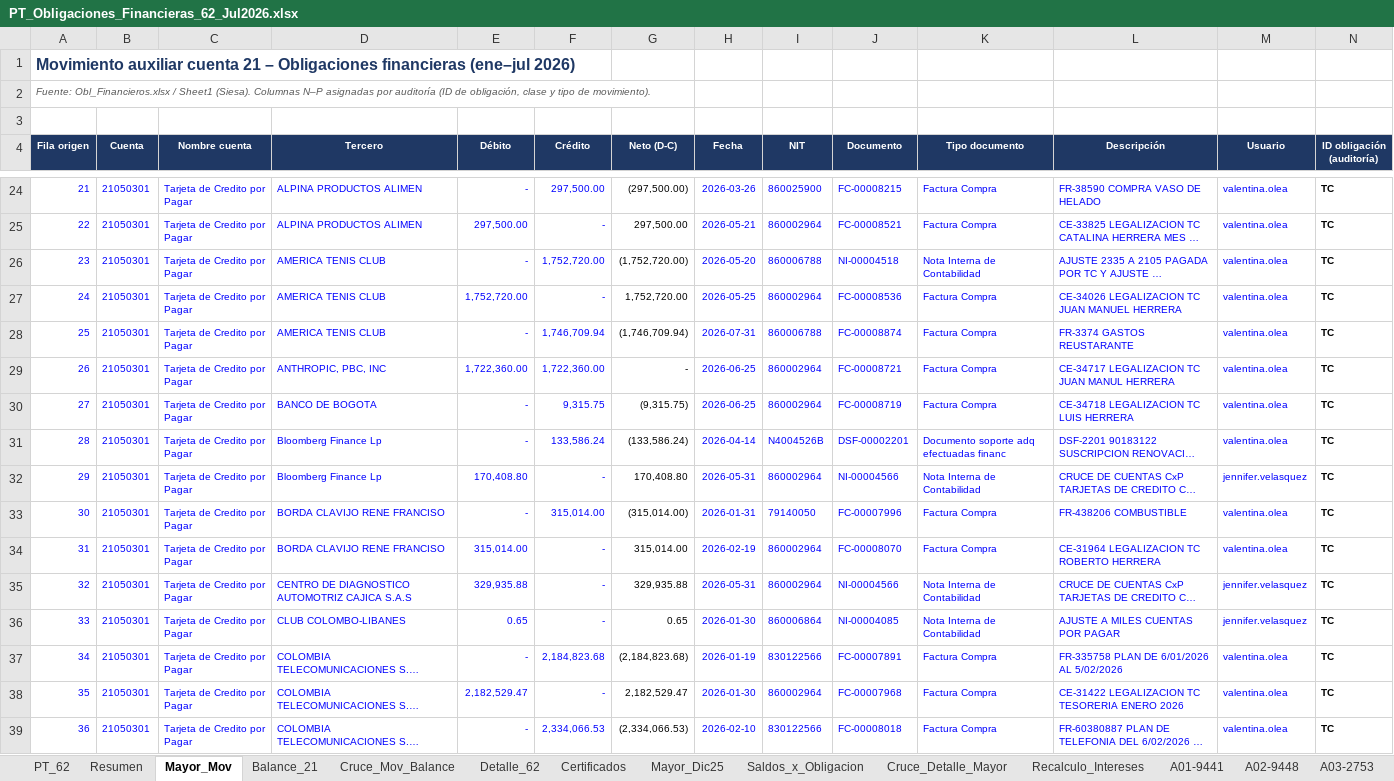
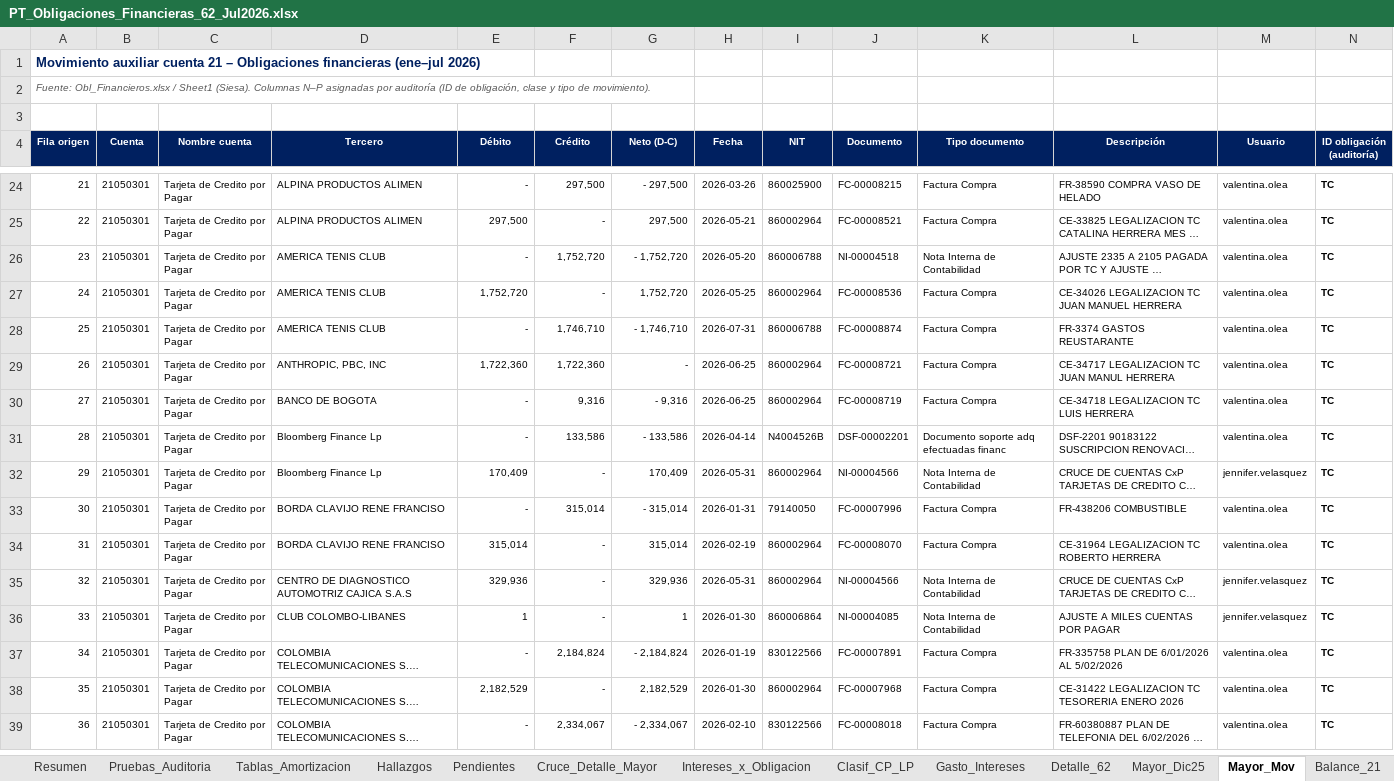
Before and after one commit to lguerram-eng/Auditoriacr, an Excel workbook: PT_Obligaciones_Financieras_62_Jul2026.xlsx, sheet Mayor_Mov, drawn as a sheet; only a part is shown, gaps mark what is left out; long unchanged cells end in …; values as stored, in another font and other column widths than the file's, no borders; charts and pictures not drawn; the diff covers the shown part only; the diff names each change by its address in the sheet, - before the commit and + after, or states it on an @@ line.

```diff
--- a/PT_Obligaciones_Financieras_62_Jul2026.xlsx (sheet Mayor_Mov)
+++ b/PT_Obligaciones_Financieras_62_Jul2026.xlsx (sheet Mayor_Mov)
-sheet tab: Cruce_Mov_Balance
-sheet tab: Certificados
-sheet tab: Saldos_x_Obligacion
-sheet tab: Recalculo_Intereses
-sheet tab: A01-9441
-sheet tab: A02-9448
-sheet tab: A03-2753
+sheet tab: Pruebas_Auditoria
+sheet tab: Tablas_Amortizacion
@@ sheet tab order changed: Resumen | Pruebas_Auditoria | Tablas_Amortizacion | Hallazgos | Pendientes | Cruce_Detalle_Mayor | Intereses_x_Obligacion | Clasif_CP_LP | Gasto_Intereses | Detalle_62 | Mayor_Dic25 | Mayor_Mov | Balance_21 @@
-A1 text colour: #1F3864
+A1 text colour: #002060, text size: smaller
-A4:N4 fill: #1F3864
+A4:N4 fill: #002060
-A24:F39 text colour: #0000FF
+A24:F39 text colour: black
-F24 (Crédito): 297,500.00
+F24 (Crédito): 297,500
-G24 (Neto (D-C)): (297,500.00)
+G24 (Neto (D-C)): - 297,500
-H24:M39 text colour: #0000FF
+H24:M39 text colour: black
-E25 (Débito): 297,500.00
+E25 (Débito): 297,500
-G25 (Neto (D-C)): 297,500.00
+G25 (Neto (D-C)): 297,500
-F26 (Crédito): 1,752,720.00
+F26 (Crédito): 1,752,720
-G26 (Neto (D-C)): (1,752,720.00)
+G26 (Neto (D-C)): - 1,752,720
-E27 (Débito): 1,752,720.00
+E27 (Débito): 1,752,720
-G27 (Neto (D-C)): 1,752,720.00
+G27 (Neto (D-C)): 1,752,720
-F28 (Crédito): 1,746,709.94
+F28 (Crédito): 1,746,710
-G28 (Neto (D-C)): (1,746,709.94)
+G28 (Neto (D-C)): - 1,746,710
-E29 (Débito): 1,722,360.00
+E29 (Débito): 1,722,360
-F29 (Crédito): 1,722,360.00
+F29 (Crédito): 1,722,360
-F30 (Crédito): 9,315.75
+F30 (Crédito): 9,316
-G30 (Neto (D-C)): (9,315.75)
+G30 (Neto (D-C)): - 9,316
-F31 (Crédito): 133,586.24
+F31 (Crédito): 133,586
-G31 (Neto (D-C)): (133,586.24)
+G31 (Neto (D-C)): - 133,586
-E32 (Débito): 170,408.80
+E32 (Débito): 170,409
-G32 (Neto (D-C)): 170,408.80
+G32 (Neto (D-C)): 170,409
-F33 (Crédito): 315,014.00
+F33 (Crédito): 315,014
-G33 (Neto (D-C)): (315,014.00)
+G33 (Neto (D-C)): - 315,014
-E34 (Débito): 315,014.00
+E34 (Débito): 315,014
-G34 (Neto (D-C)): 315,014.00
+G34 (Neto (D-C)): 315,014
-E35 (Débito): 329,935.88
+E35 (Débito): 329,936
-G35 (Neto (D-C)): 329,935.88
+G35 (Neto (D-C)): 329,936
-E36 (Débito): 0.65
+E36 (Débito): 1
-G36 (Neto (D-C)): 0.65
+G36 (Neto (D-C)): 1
-F37 (Crédito): 2,184,823.68
+F37 (Crédito): 2,184,824
-G37 (Neto (D-C)): (2,184,823.68)
+G37 (Neto (D-C)): - 2,184,824
-E38 (Débito): 2,182,529.47
+E38 (Débito): 2,182,529
-G38 (Neto (D-C)): 2,182,529.47
+G38 (Neto (D-C)): 2,182,529
-F39 (Crédito): 2,334,066.53
+F39 (Crédito): 2,334,067
-G39 (Neto (D-C)): (2,334,066.53)
+G39 (Neto (D-C)): - 2,334,067
```
Also changed, not shown: 1 added row, 1 removed row, 851 edited cells and cell formats elsewhere in this sheet, sheet Mayor_Dic25, sheet PT_62, sheet Balance_21, sheet Intereses_x_Obligacion, sheet Clasif_CP_LP, sheet Detalle_62, 6 more sheets, other sheet tabs, formulas that keep their value, 2 other files.
